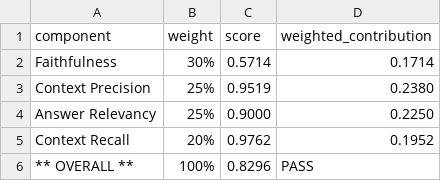
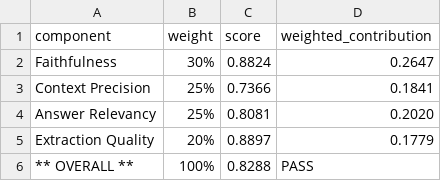
Before and after one commit to sajaa45/GraphRAG-on-Financial-Reports, a CSV file: retrival+eval/Ground_Truth/overall_score.csv, drawn as a sheet.

```diff
--- a/retrival+eval/Ground_Truth/overall_score.csv
+++ b/retrival+eval/Ground_Truth/overall_score.csv
@@ -1,6 +1,6 @@
 component,weight,score,weighted_contribution
-Faithfulness,30%,0.5714,0.1714
-Context Precision,25%,0.9519,0.2380
-Answer Relevancy,25%,0.9000,0.2250
-Context Recall,20%,0.9762,0.1952
-** OVERALL **,100%,0.8296,PASS
+Faithfulness,30%,0.8824,0.2647
+Context Precision,25%,0.7366,0.1841
+Answer Relevancy,25%,0.8081,0.2020
+Extraction Quality,20%,0.8897,0.1779
+** OVERALL **,100%,0.8288,PASS
```
Also changed, not shown: retrival+eval/Ground_Truth/answer_relevancy_results.csv, retrival+eval/Ground_Truth/answer_source_traceability.csv, 38 other files.
